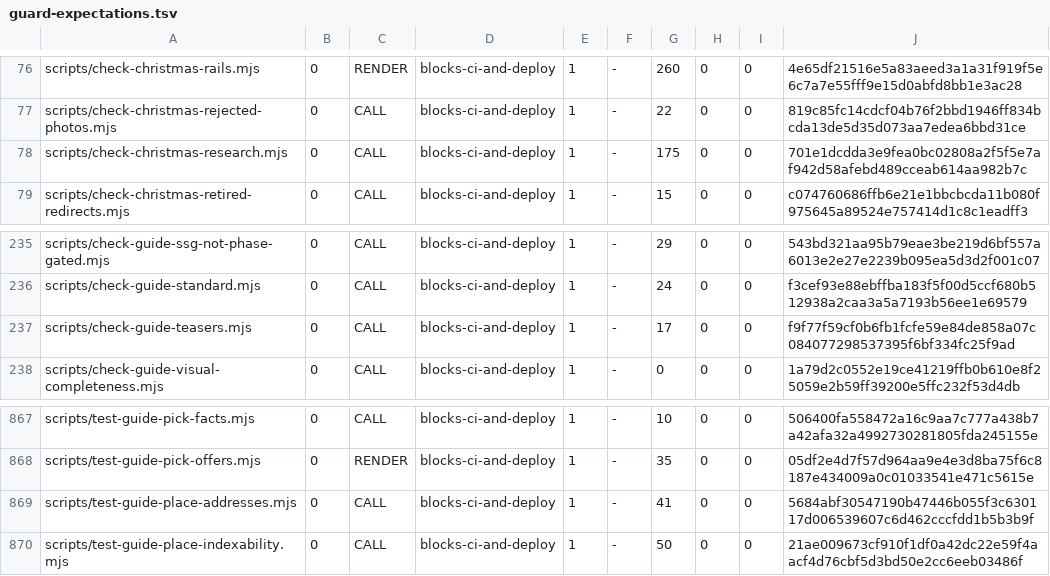
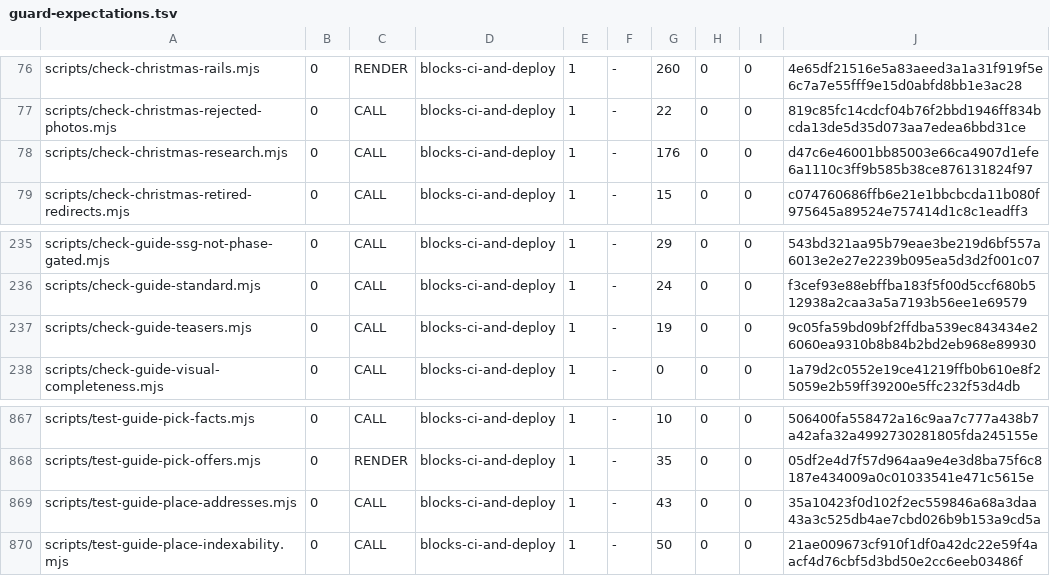
Before and after one commit to wallstreethyena/Wayfind, a TSV file: scripts/lib/guard-expectations.tsv, drawn as a sheet; only a part is shown, gaps mark what is left out.

```diff
--- a/scripts/lib/guard-expectations.tsv
+++ b/scripts/lib/guard-expectations.tsv
@@ -77,3 +77,3 @@ scripts/check-christmas-rails.mjs	0	RENDER	blocks-ci-and-deploy	1	-	260	0	0	4e65
 scripts/check-christmas-rejected-photos.mjs	0	CALL	blocks-ci-and-deploy	1	-	22	0	0	819c85fc14cdcf04b76f2bbd1946ff834bcda13de5d35d073aa7edea6bbd31ce
-scripts/check-christmas-research.mjs	0	CALL	blocks-ci-and-deploy	1	-	175	0	0	701e1dcdda3e9fea0bc02808a2f5f5e7af942d58afebd489cceab614aa982b7c
+scripts/check-christmas-research.mjs	0	CALL	blocks-ci-and-deploy	1	-	176	0	0	d47c6e46001bb85003e66ca4907d1efe6a1110c3ff9b585b38ce876131824f97
 scripts/check-christmas-retired-redirects.mjs	0	CALL	blocks-ci-and-deploy	1	-	15	0	0	c074760686ffb6e21e1bbcbcda11b080f975645a89524e757414d1c8c1eadff3
@@ -236,3 +236,3 @@ scripts/check-guide-ssg-not-phase-gated.mjs	0	CALL	blocks-ci-and-deploy	1	-	29	0
 scripts/check-guide-standard.mjs	0	CALL	blocks-ci-and-deploy	1	-	24	0	0	f3cef93e88ebffba183f5f00d5ccf680b512938a2caa3a5a7193b56ee1e69579
-scripts/check-guide-teasers.mjs	0	CALL	blocks-ci-and-deploy	1	-	17	0	0	f9f77f59cf0b6fb1fcfe59e84de858a07c084077298537395f6bf334fc25f9ad
+scripts/check-guide-teasers.mjs	0	CALL	blocks-ci-and-deploy	1	-	19	0	0	9c05fa59bd09bf2ffdba539ec843434e26060ea9310b8b84b2bd2eb968e89930
 scripts/check-guide-visual-completeness.mjs	0	CALL	blocks-ci-and-deploy	1	-	0	0	0	1a79d2c0552e19ce41219ffb0b610e8f25059e2b59ff39200e5ffc232f53d4db
@@ -868,3 +868,3 @@ scripts/test-guide-pick-facts.mjs	0	CALL	blocks-ci-and-deploy	1	-	10	0	0	506400f
 scripts/test-guide-pick-offers.mjs	0	RENDER	blocks-ci-and-deploy	1	-	35	0	0	05df2e4d7f57d964aa9e4e3d8ba75f6c8187e434009a0c01033541e471c5615e
-scripts/test-guide-place-addresses.mjs	0	CALL	blocks-ci-and-deploy	1	-	41	0	0	5684abf30547190b47446b055f3c630117d006539607c6d462cccfdd1b5b3b9f
+scripts/test-guide-place-addresses.mjs	0	CALL	blocks-ci-and-deploy	1	-	43	0	0	35a10423f0d102f2ec559846a68a3daa43a3c525db4ae7cbd026b9b153a9cd5a
 scripts/test-guide-place-indexability.mjs	0	CALL	blocks-ci-and-deploy	1	-	50	0	0	21ae009673cf910f1df0a42dc22e59f4aacf4d76cbf5d3bd50e2cc6eeb03486f
```
Also changed, not shown: 32 other files.
